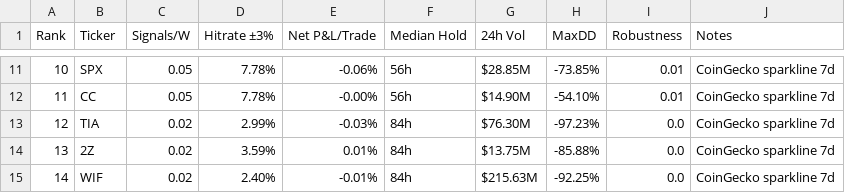
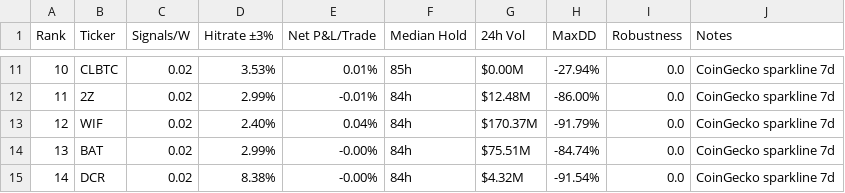
Before and after one commit to Philshirt18/TR, a CSV file: outputs/top15_table.csv, drawn as a sheet; only a part is shown, gaps mark what is left out; the diff covers the shown part only.

```diff
--- a/outputs/top15_table.csv
+++ b/outputs/top15_table.csv
@@ -11,5 +11,5 @@ Rank,Ticker,Signals/W,Hitrate ±3%,Net P&L/Trade,Median Hold,24h Vol,MaxDD,Robus
-10,SPX,0.05,7.78%,-0.06%,56h,$28.85M,-73.85%,0.01,CoinGecko sparkline 7d
-11,CC,0.05,7.78%,-0.00%,56h,$14.90M,-54.10%,0.01,CoinGecko sparkline 7d
-12,TIA,0.02,2.99%,-0.03%,84h,$76.30M,-97.23%,0.0,CoinGecko sparkline 7d
-13,2Z,0.02,3.59%,0.01%,84h,$13.75M,-85.88%,0.0,CoinGecko sparkline 7d
-14,WIF,0.02,2.40%,-0.01%,84h,$215.63M,-92.25%,0.0,CoinGecko sparkline 7d
+10,CLBTC,0.02,3.53%,0.01%,85h,$0.00M,-27.94%,0.0,CoinGecko sparkline 7d
+11,2Z,0.02,2.99%,-0.01%,84h,$12.48M,-86.00%,0.0,CoinGecko sparkline 7d
+12,WIF,0.02,2.40%,0.04%,84h,$170.37M,-91.79%,0.0,CoinGecko sparkline 7d
+13,BAT,0.02,2.99%,-0.00%,84h,$75.51M,-84.74%,0.0,CoinGecko sparkline 7d
+14,DCR,0.02,8.38%,-0.00%,84h,$4.32M,-91.54%,0.0,CoinGecko sparkline 7d
```
Also changed, not shown: 67 edited cells elsewhere in this file, 1 other file.
